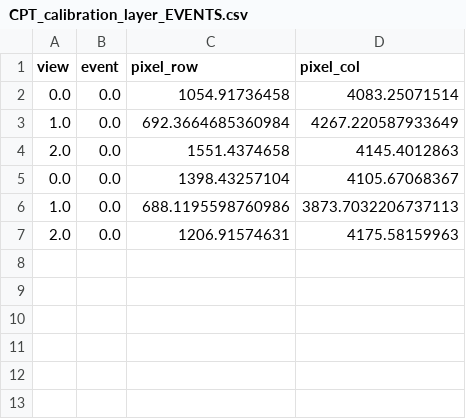
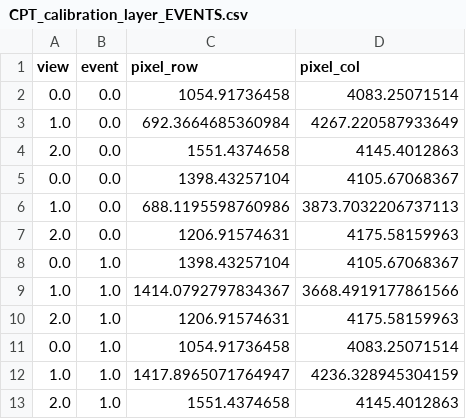
Before and after one commit to kesterlester/cavendish-particle-tracks, a CSV file: CPT_calibration_layer_EVENTS.csv, drawn as a sheet; the diff names each change by its address in the sheet, - before the commit and + after, or states it on an @@ line.

Commit message:
More complex example

```diff
--- a/CPT_calibration_layer_EVENTS.csv
+++ b/CPT_calibration_layer_EVENTS.csv
+row 8: 0.0 | 1.0 | 1398.43257104 | 4105.67068367
+row 9: 1.0 | 1.0 | 1414.0792797834367 | 3668.4919177861566
+row 10: 2.0 | 1.0 | 1206.91574631 | 4175.58159963
+row 11: 0.0 | 1.0 | 1054.91736458 | 4083.25071514
+row 12: 1.0 | 1.0 | 1417.8965071764947 | 4236.328945304159
+row 13: 2.0 | 1.0 | 1551.4374658 | 4145.4012863
```
